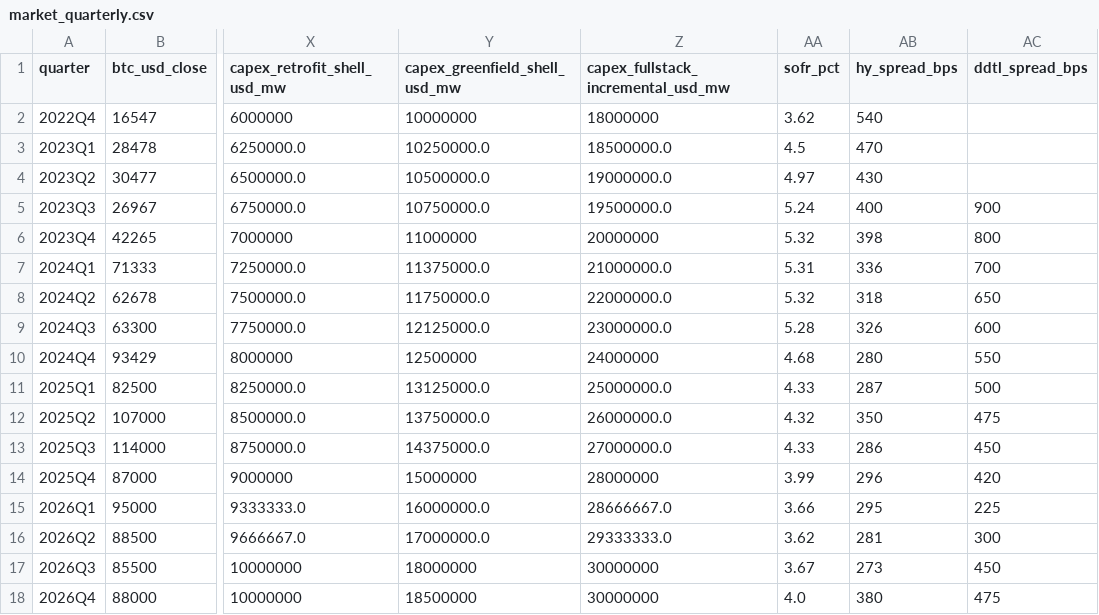
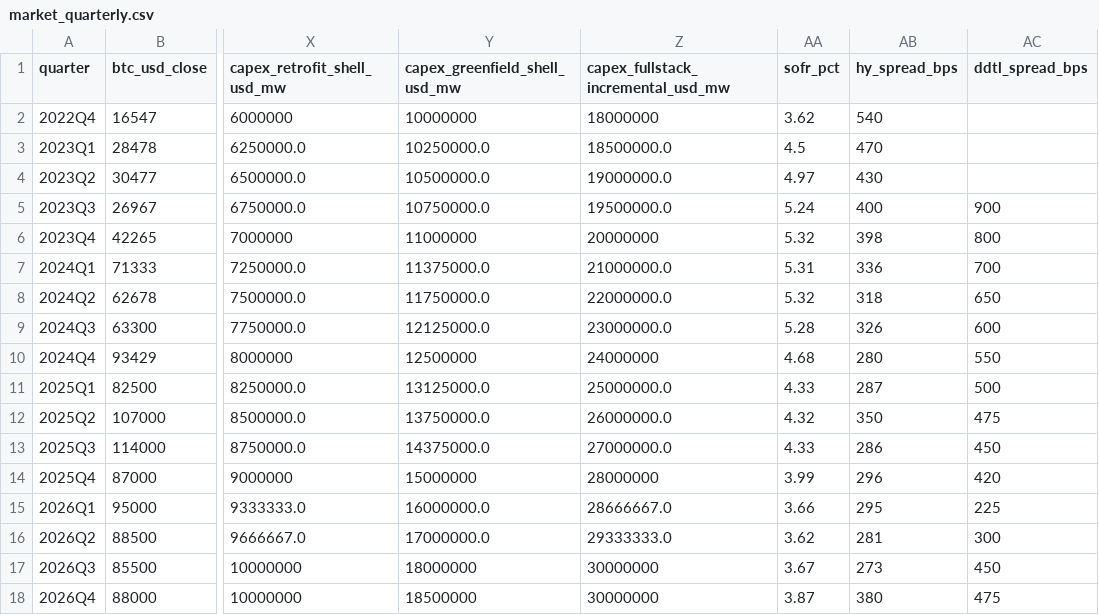
Before and after one commit to tudorc44/garage-to-gigawatt, a CSV file: docs/act2-content/market_quarterly.csv, drawn as a sheet; only a part is shown, gaps mark what is left out; the diff names each change by its address in the sheet, - before the commit and + after, or states it on an @@ line.

```diff
--- a/docs/act2-content/market_quarterly.csv
+++ b/docs/act2-content/market_quarterly.csv
-AA18 (sofr_pct): 4.0
+AA18 (sofr_pct): 3.87
```
Also changed, not shown: src/content/market_quarterly_act2.csv, 6 other files.
